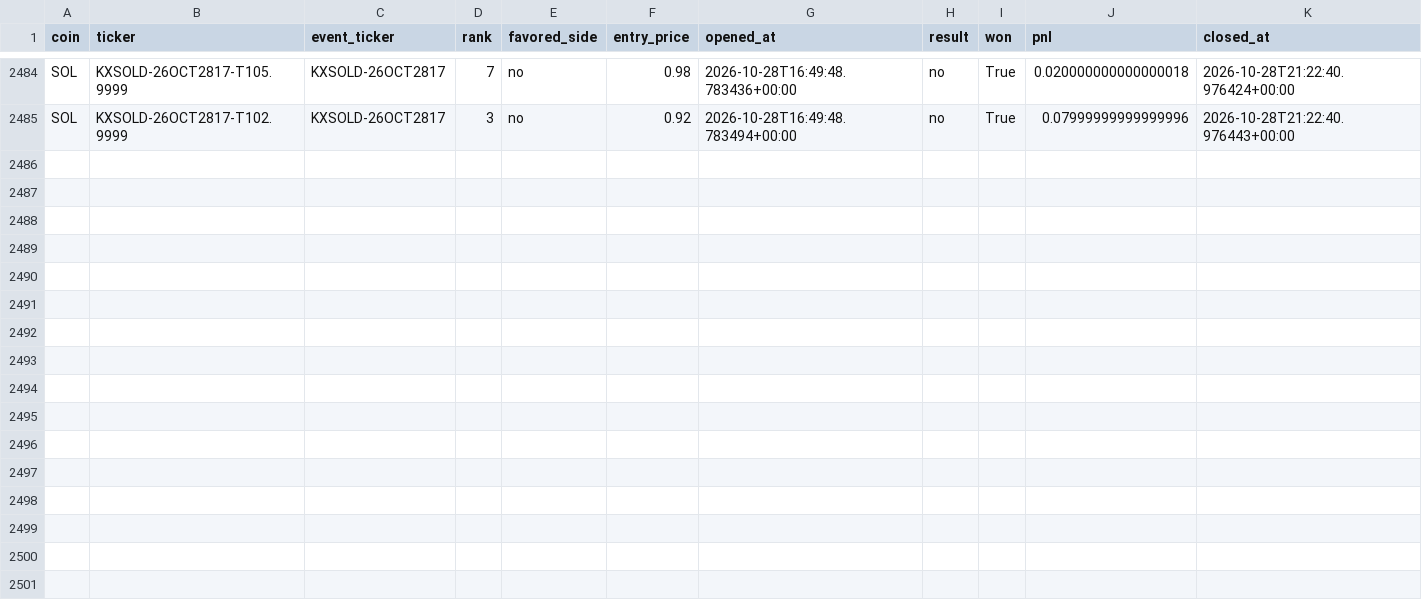
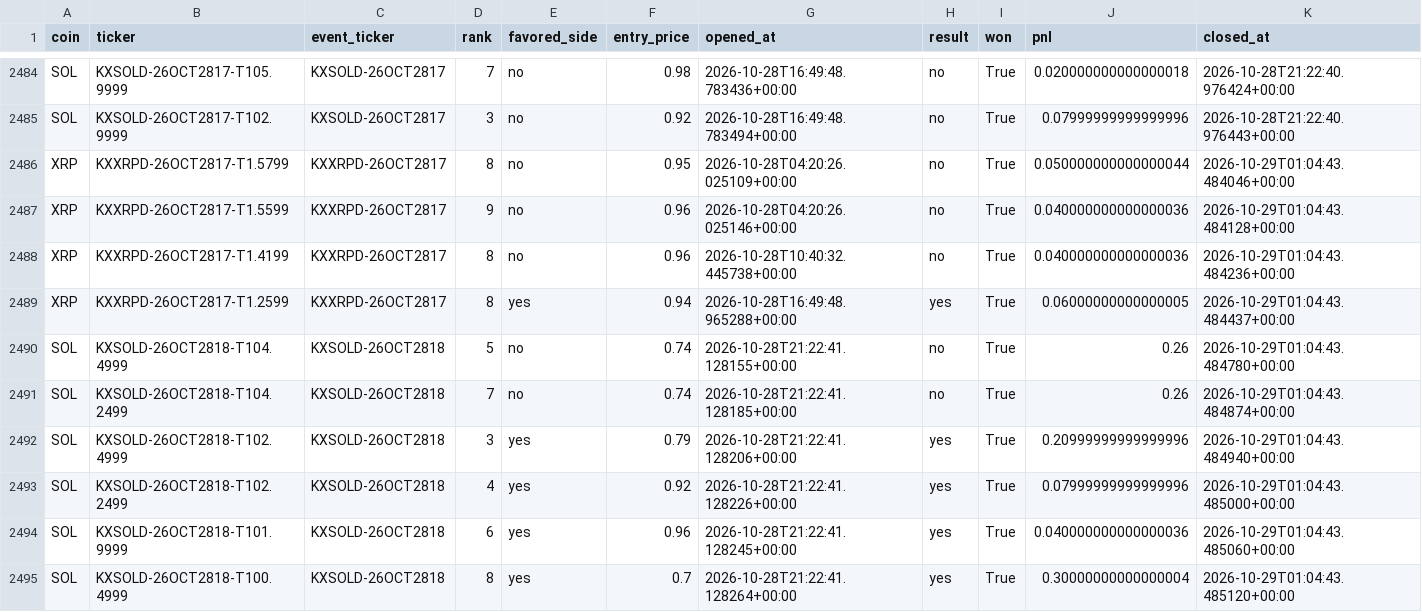
Before and after one commit to Prinxe-crypto/multicoin-midrank-bot, a CSV file: closed_positions.csv, drawn as a sheet; only a part is shown, gaps mark what is left out; the diff names each change by its address in the sheet, - before the commit and + after, or states it on an @@ line.

```diff
--- a/closed_positions.csv
+++ b/closed_positions.csv
+row 2486: XRP | KXXRPD-26OCT2817-T1.5799 | KXXRPD-26OCT2817 | 8 | no | 0.95 | 2026-10-28T04:20:26.025109+00:00 | no | True | 0.050000000000000044 | 2026-10-29T01:04:43.484046+00:00
+row 2487: XRP | KXXRPD-26OCT2817-T1.5599 | KXXRPD-26OCT2817 | 9 | no | 0.96 | 2026-10-28T04:20:26.025146+00:00 | no | True | 0.040000000000000036 | 2026-10-29T01:04:43.484128+00:00
+row 2488: XRP | KXXRPD-26OCT2817-T1.4199 | KXXRPD-26OCT2817 | 8 | no | 0.96 | 2026-10-28T10:40:32.445738+00:00 | no | True | 0.040000000000000036 | 2026-10-29T01:04:43.484236+00:00
+row 2489: XRP | KXXRPD-26OCT2817-T1.2599 | KXXRPD-26OCT2817 | 8 | yes | 0.94 | 2026-10-28T16:49:48.965288+00:00 | yes | True | 0.06000000000000005 | 2026-10-29T01:04:43.484437+00:00
+row 2490: SOL | KXSOLD-26OCT2818-T104.4999 | KXSOLD-26OCT2818 | 5 | no | 0.74 | 2026-10-28T21:22:41.128155+00:00 | no | True | 0.26 | 2026-10-29T01:04:43.484780+00:00
+row 2491: SOL | KXSOLD-26OCT2818-T104.2499 | KXSOLD-26OCT2818 | 7 | no | 0.74 | 2026-10-28T21:22:41.128185+00:00 | no | True | 0.26 | 2026-10-29T01:04:43.484874+00:00
+row 2492: SOL | KXSOLD-26OCT2818-T102.4999 | KXSOLD-26OCT2818 | 3 | yes | 0.79 | 2026-10-28T21:22:41.128206+00:00 | yes | True | 0.20999999999999996 | 2026-10-29T01:04:43.484940+00:00
+row 2493: SOL | KXSOLD-26OCT2818-T102.2499 | KXSOLD-26OCT2818 | 4 | yes | 0.92 | 2026-10-28T21:22:41.128226+00:00 | yes | True | 0.07999999999999996 | 2026-10-29T01:04:43.485000+00:00
+row 2494: SOL | KXSOLD-26OCT2818-T101.9999 | KXSOLD-26OCT2818 | 6 | yes | 0.96 | 2026-10-28T21:22:41.128245+00:00 | yes | True | 0.040000000000000036 | 2026-10-29T01:04:43.485060+00:00
+row 2495: SOL | KXSOLD-26OCT2818-T100.4999 | KXSOLD-26OCT2818 | 8 | yes | 0.7 | 2026-10-28T21:22:41.128264+00:00 | yes | True | 0.30000000000000004 | 2026-10-29T01:04:43.485120+00:00
```
Also changed, not shown: open_positions.csv.
